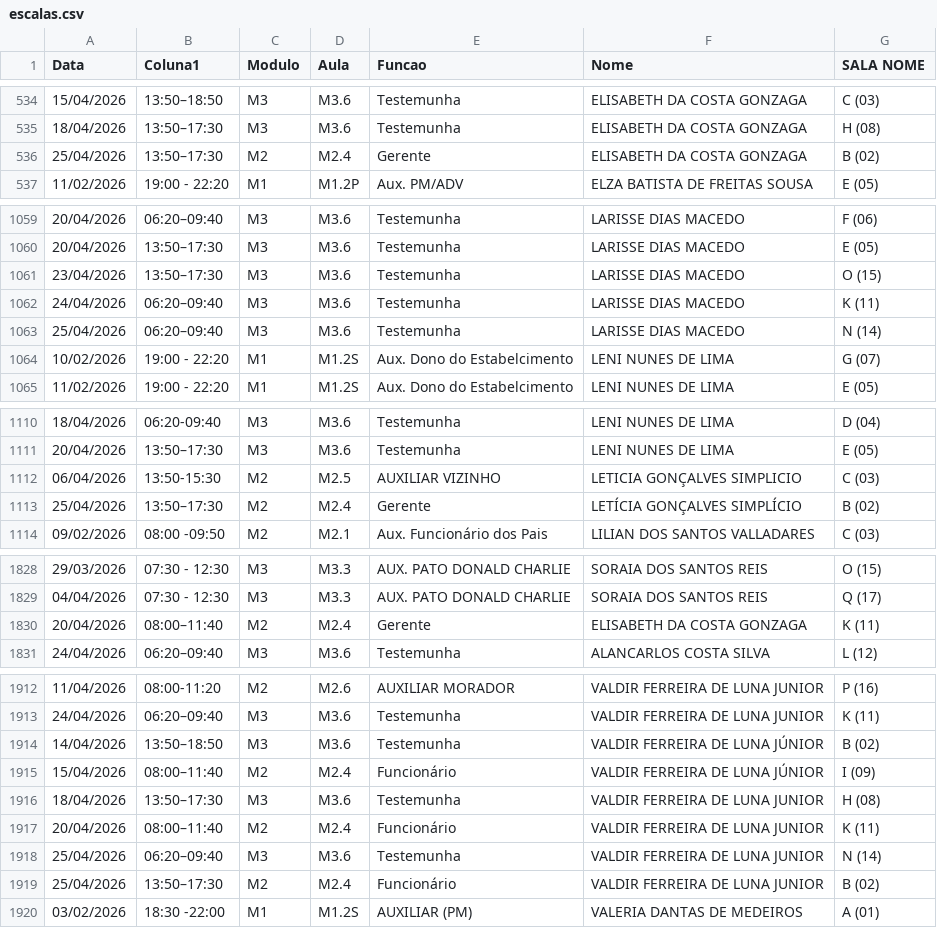
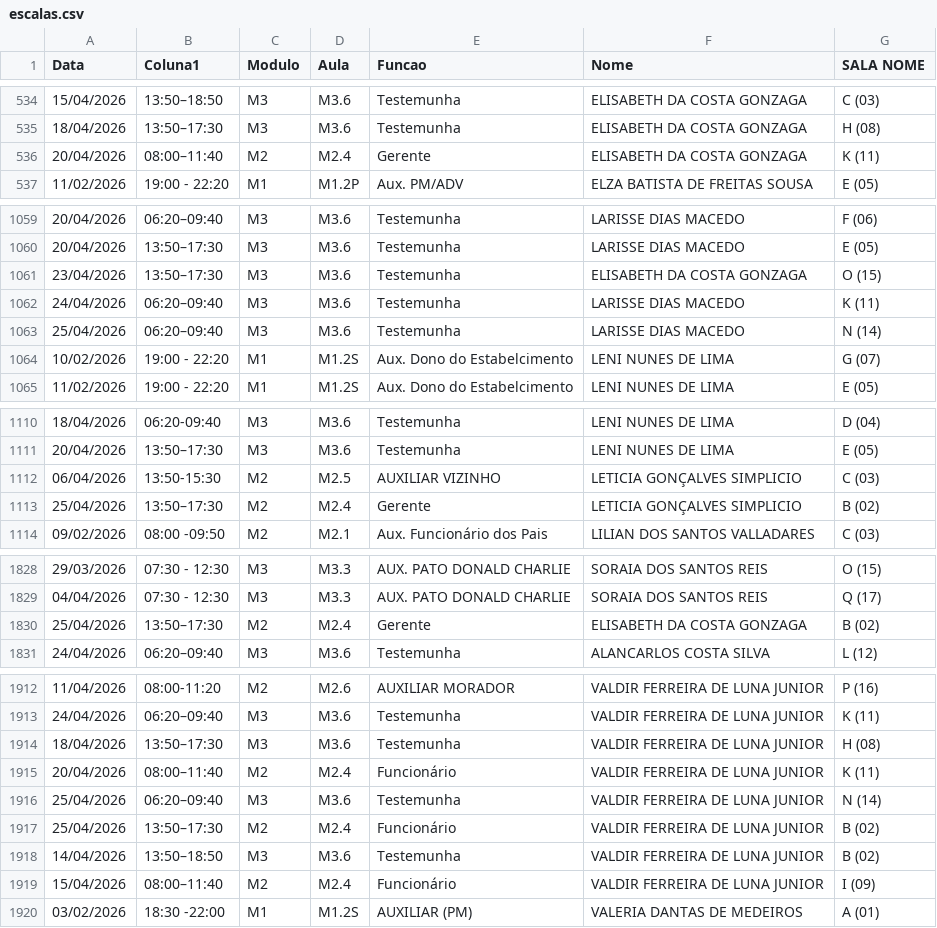
Before and after one commit to marcelmfpm-ai/painel-auxiliares, a CSV file: escalas.csv, drawn as a sheet; only a part is shown, gaps mark what is left out.

Commit message:
Add files via upload

```diff
--- a/escalas.csv
+++ b/escalas.csv
@@ -535,3 +535,3 @@ Data;Coluna1;Modulo;Aula;Funcao;Nome;SALA NOME
 18/04/2026;13:50–17:30;M3;M3.6;Testemunha;ELISABETH DA COSTA GONZAGA;H (08)
-25/04/2026;13:50–17:30;M2;M2.4;Gerente;ELISABETH DA COSTA GONZAGA;B (02)
+20/04/2026;08:00–11:40;M2;M2.4;Gerente;ELISABETH DA COSTA GONZAGA;K (11)
 11/02/2026;19:00 - 22:20;M1;M1.2P;Aux. PM/ADV;ELZA BATISTA DE FREITAS SOUSA;E (05)
@@ -1060,3 +1060,3 @@ Data;Coluna1;Modulo;Aula;Funcao;Nome;SALA NOME
 20/04/2026;13:50–17:30;M3;M3.6;Testemunha;LARISSE DIAS MACEDO;E (05)
-23/04/2026;13:50–17:30;M3;M3.6;Testemunha;LARISSE DIAS MACEDO;O (15)
+23/04/2026;13:50–17:30;M3;M3.6;Testemunha;ELISABETH DA COSTA GONZAGA;O (15)
 24/04/2026;06:20–09:40;M3;M3.6;Testemunha;LARISSE DIAS MACEDO;K (11)
@@ -1112,3 +1112,3 @@ Data;Coluna1;Modulo;Aula;Funcao;Nome;SALA NOME
 06/04/2026;13:50-15:30;M2;M2.5;AUXILIAR VIZINHO;LETICIA GONÇALVES SIMPLICIO;C (03)
-25/04/2026;13:50–17:30;M2;M2.4;Gerente;LETÍCIA GONÇALVES SIMPLÍCIO;B (02)
+25/04/2026;13:50–17:30;M2;M2.4;Gerente;LETICIA GONÇALVES SIMPLICIO;B (02)
 09/02/2026;08:00 -09:50;M2;M2.1;Aux. Funcionário dos Pais;LILIAN DOS SANTOS VALLADARES;C (03)
@@ -1829,3 +1829,3 @@ Data;Coluna1;Modulo;Aula;Funcao;Nome;SALA NOME
 04/04/2026;07:30 - 12:30;M3;M3.3;AUX. PATO DONALD CHARLIE;SORAIA DOS SANTOS REIS;Q (17)
-20/04/2026;08:00–11:40;M2;M2.4;Gerente;ELISABETH DA COSTA GONZAGA;K (11)
+25/04/2026;13:50–17:30;M2;M2.4;Gerente;ELISABETH DA COSTA GONZAGA;B (02)
 24/04/2026;06:20–09:40;M3;M3.6;Testemunha;ALANCARLOS COSTA SILVA;L (12)
@@ -1913,4 +1913,2 @@ Data;Coluna1;Modulo;Aula;Funcao;Nome;SALA NOME
 24/04/2026;06:20–09:40;M3;M3.6;Testemunha;VALDIR FERREIRA DE LUNA JUNIOR;K (11)
-14/04/2026;13:50–18:50;M3;M3.6;Testemunha;VALDIR FERREIRA DE LUNA JÚNIOR;B (02)
-15/04/2026;08:00–11:40;M2;M2.4;Funcionário;VALDIR FERREIRA DE LUNA JÚNIOR;I (09)
 18/04/2026;13:50–17:30;M3;M3.6;Testemunha;VALDIR FERREIRA DE LUNA JUNIOR;H (08)
@@ -1919,2 +1917,4 @@ Data;Coluna1;Modulo;Aula;Funcao;Nome;SALA NOME
 25/04/2026;13:50–17:30;M2;M2.4;Funcionário;VALDIR FERREIRA DE LUNA JUNIOR;B (02)
+14/04/2026;13:50–18:50;M3;M3.6;Testemunha;VALDIR FERREIRA DE LUNA JUNIOR;B (02)
+15/04/2026;08:00–11:40;M2;M2.4;Funcionário;VALDIR FERREIRA DE LUNA JUNIOR;I (09)
 03/02/2026;18:30 -22:00;M1;M1.2S;AUXILIAR (PM);VALERIA DANTAS DE MEDEIROS;A (01)
```
